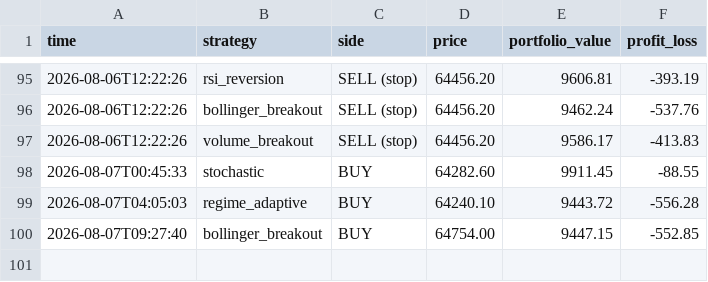
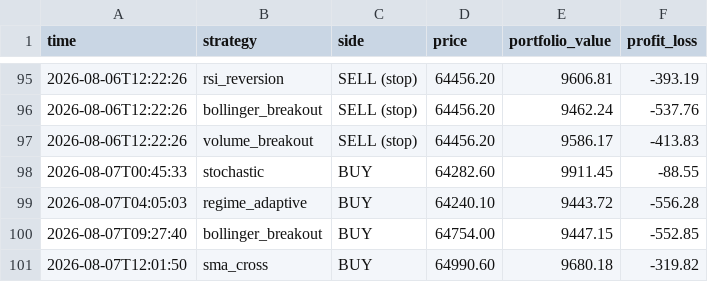
Before and after one commit to tahseenbus/trading-bot, a CSV file: champion_trades.csv, drawn as a sheet; only a part is shown, gaps mark what is left out; the diff names each change by its address in the sheet, - before the commit and + after, or states it on an @@ line.

```diff
--- a/champion_trades.csv
+++ b/champion_trades.csv
+row 101: 2026-08-07T12:01:50 | sma_cross | BUY | 64990.60 | 9680.18 | -319.82
```
Also changed, not shown: 2 other files.
